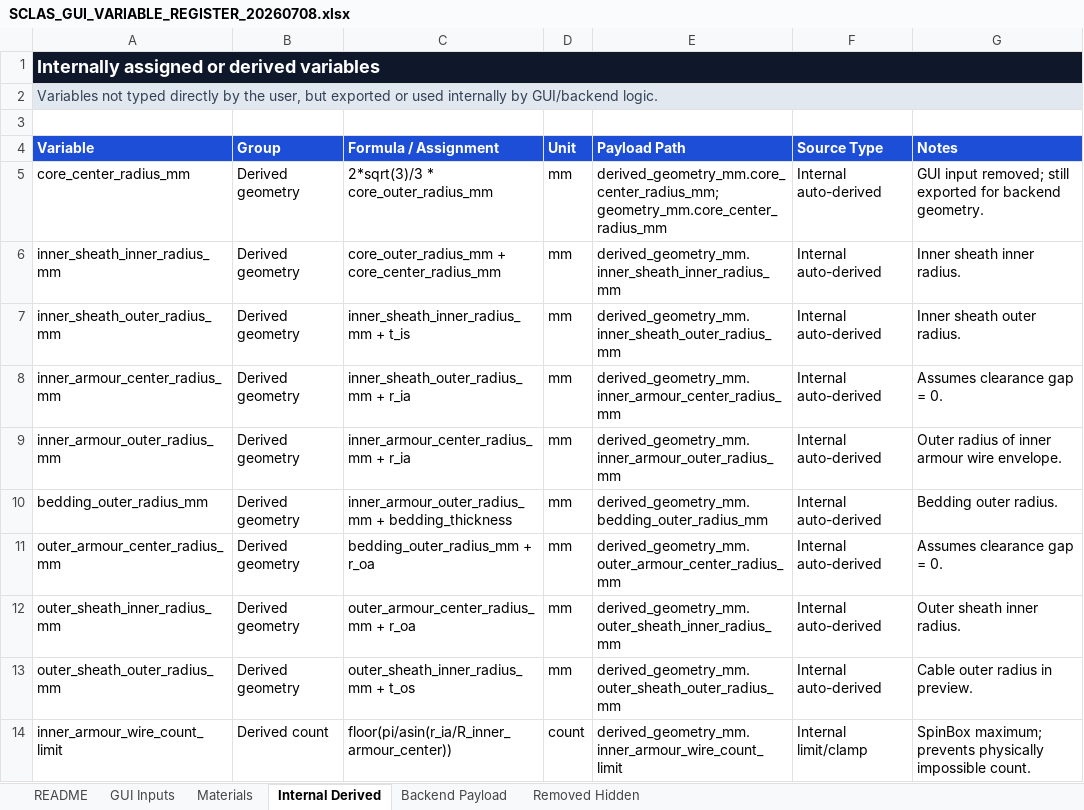
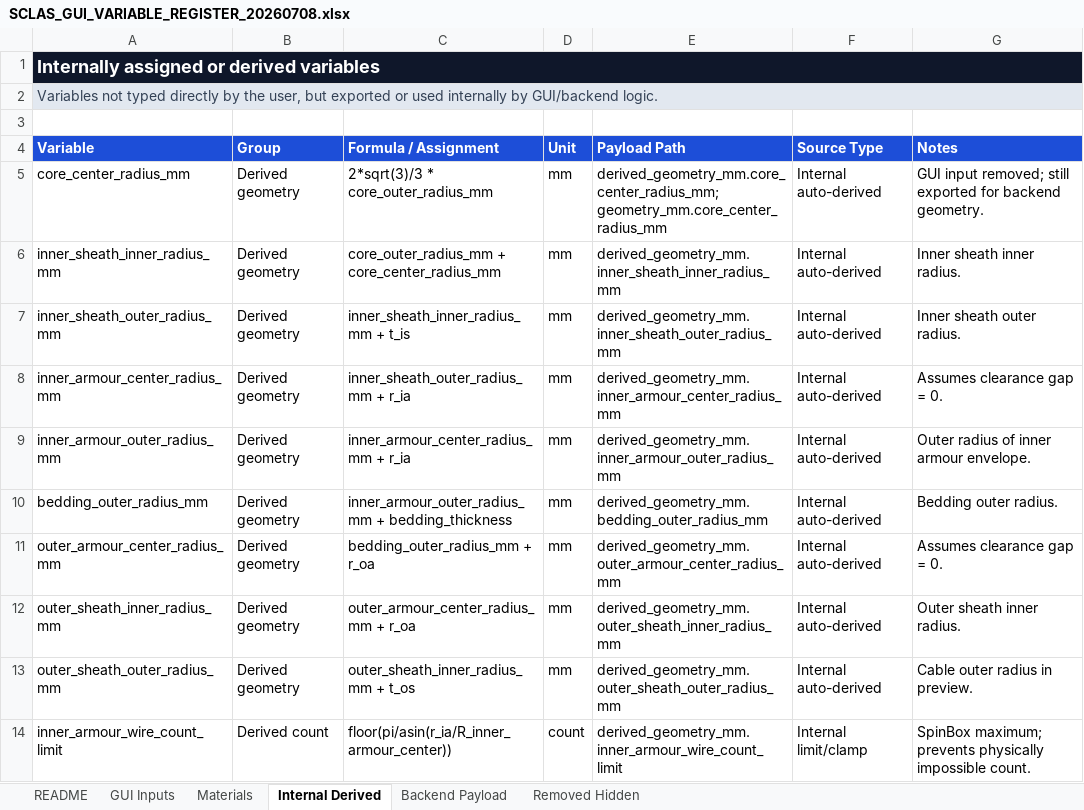
Before and after one commit to jhpark391-afk/SCLAS-cable-analysis, an Excel workbook: docs/SCLAS_GUI_VARIABLE_REGISTER_20260708.xlsx, sheet Internal Derived, drawn as a sheet; only a part is shown; values as stored, in another font and other column widths than the file's, no borders; the diff names each change by its address in the sheet, - before the commit and + after, or states it on an @@ line.

```diff
--- a/docs/SCLAS_GUI_VARIABLE_REGISTER_20260708.xlsx (sheet Internal Derived)
+++ b/docs/SCLAS_GUI_VARIABLE_REGISTER_20260708.xlsx (sheet Internal Derived)
-G9 (Notes): Outer radius of inner armour wire envelope.
+G9 (Notes): Outer radius of inner armour envelope.
```
Also changed, not shown: sheet Materials, sheet GUI Inputs, sheet README, 5 other files.
